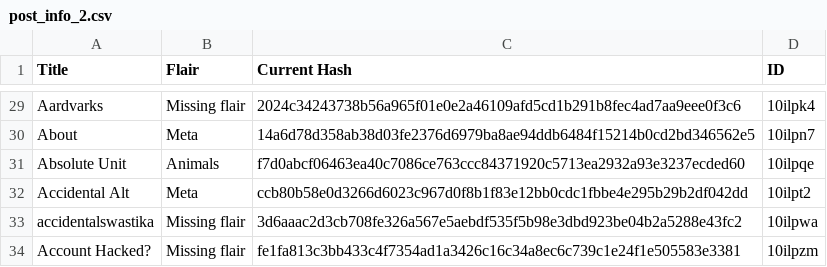
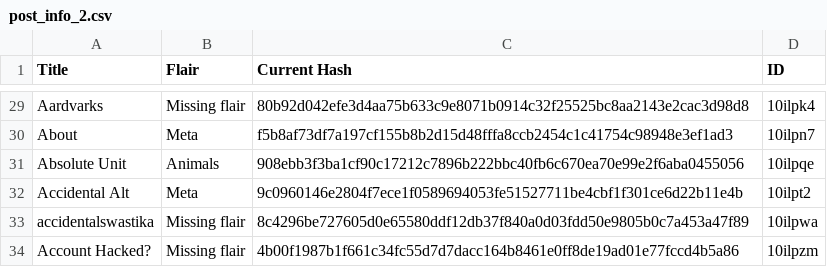
Before and after one commit to Khyta/EncyclopaediaBot, a CSV file: post_info_2.csv, drawn as a sheet; only a part is shown, gaps mark what is left out; the diff covers the shown part only; the diff names each change by its address in the sheet, - before the commit and + after, or states it on an @@ line.

```diff
--- a/post_info_2.csv
+++ b/post_info_2.csv
-C29 (Current Hash): 2024c34243738b56a965f01e0e2a46109afd5cd1b291b8fec4ad7aa9eee0f3c6
+C29 (Current Hash): 80b92d042efe3d4aa75b633c9e8071b0914c32f25525bc8aa2143e2cac3d98d8
-C30 (Current Hash): 14a6d78d358ab38d03fe2376d6979ba8ae94ddb6484f15214b0cd2bd346562e5
+C30 (Current Hash): f5b8af73df7a197cf155b8b2d15d48fffa8ccb2454c1c41754c98948e3ef1ad3
-C31 (Current Hash): f7d0abcf06463ea40c7086ce763ccc84371920c5713ea2932a93e3237ecded60
+C31 (Current Hash): 908ebb3f3ba1cf90c17212c7896b222bbc40fb6c670ea70e99e2f6aba0455056
-C32 (Current Hash): ccb80b58e0d3266d6023c967d0f8b1f83e12bb0cdc1fbbe4e295b29b2df042dd
+C32 (Current Hash): 9c0960146e2804f7ece1f0589694053fe51527711be4cbf1f301ce6d22b11e4b
-C33 (Current Hash): 3d6aaac2d3cb708fe326a567e5aebdf535f5b98e3dbd923be04b2a5288e43fc2
+C33 (Current Hash): 8c4296be727605d0e65580ddf12db37f840a0d03fdd50e9805b0c7a453a47f89
-C34 (Current Hash): fe1fa813c3bb433c4f7354ad1a3426c16c34a8ec6c739c1e24f1e505583e3381
+C34 (Current Hash): 4b00f1987b1f661c34fc55d7d7dacc164b8461e0ff8de19ad01e77fccd4b5a86
```
Also changed, not shown: 28 edited cells elsewhere in this file, post_info_1.csv, 3 other files.
